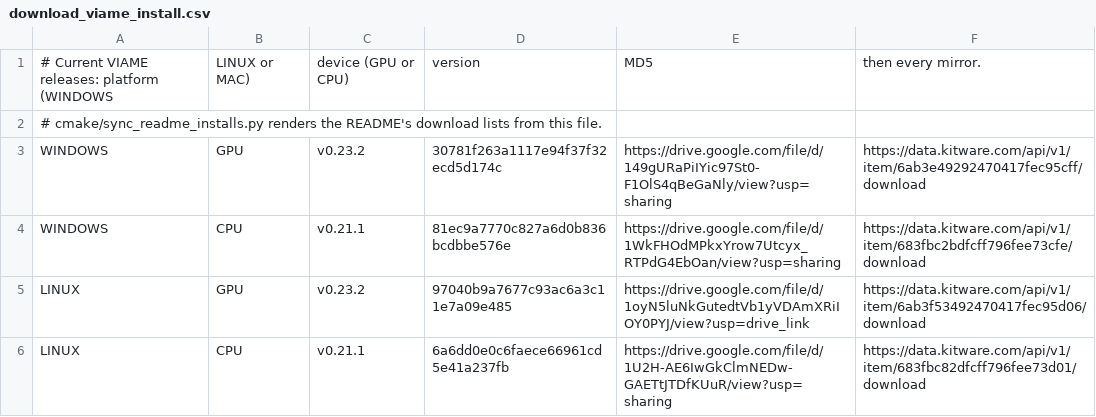
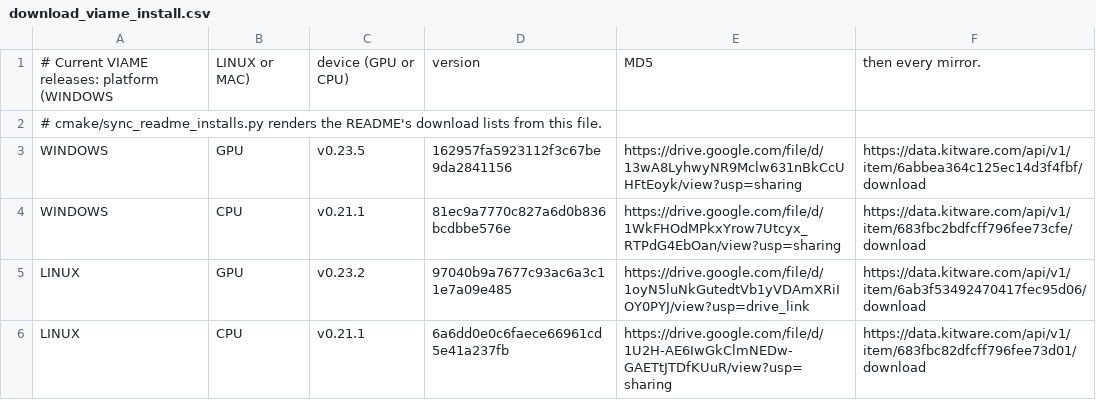
Before and after one commit to VIAME/VIAME, a CSV file: cmake/download_viame_install.csv, drawn as a sheet.

```diff
--- a/cmake/download_viame_install.csv
+++ b/cmake/download_viame_install.csv
@@ -2,3 +2,3 @@
 # cmake/sync_readme_installs.py renders the README's download lists from this file.
-WINDOWS, GPU, v0.23.2, 30781f263a1117e94f37f32ecd5d174c, https://drive.google.com/file/d/149gURaPiIYic97St0-F1OlS4qBeGaNly/view?usp=sharing, https://data.kitware.com/api/v1/item/6ab3e49292470417fec95cff/download
+WINDOWS, GPU, v0.23.5, 162957fa5923112f3c67be9da2841156, https://drive.google.com/file/d/13wA8LyhwyNR9Mclw631nBkCcUHFtEoyk/view?usp=sharing, https://data.kitware.com/api/v1/item/6abbea364c125ec14d3f4fbf/download
 WINDOWS, CPU, v0.21.1, 81ec9a7770c827a6d0b836bcdbbe576e, https://drive.google.com/file/d/1WkFHOdMPkxYrow7Utcyx_RTPdG4EbOan/view?usp=sharing, https://data.kitware.com/api/v1/item/683fbc2bdfcff796fee73cfe/download
```
Also changed, not shown: 1 other file.
